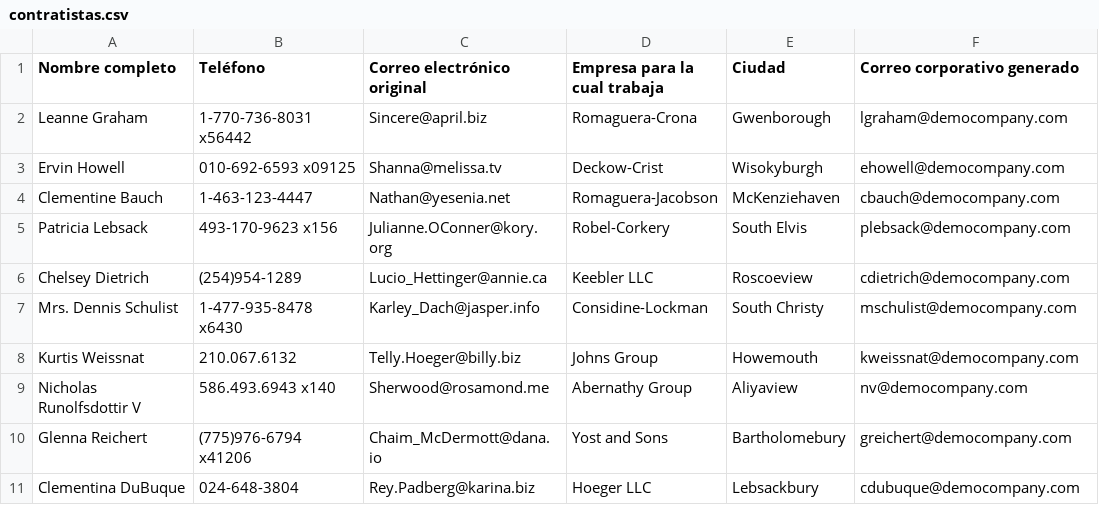
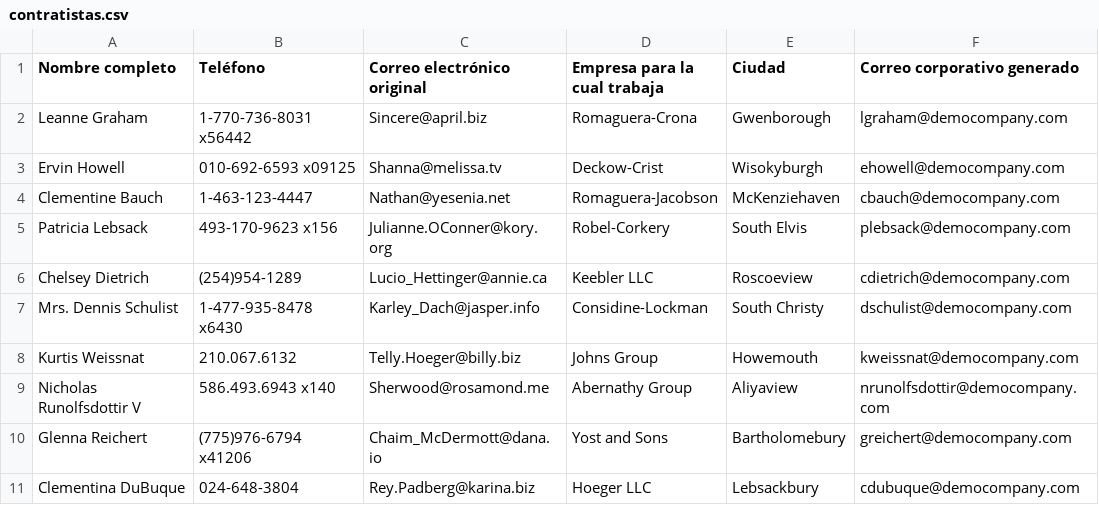
Before and after one commit to cdcp2/DemoCompany, a CSV file: contratistas.csv, drawn as a sheet.

```diff
--- a/contratistas.csv
+++ b/contratistas.csv
@@ -6,5 +6,5 @@ Patricia Lebsack,493-170-9623 x156,Julianne.OConner@kory.org,Robel-Corkery,South
 Chelsey Dietrich,(254)954-1289,Lucio_Hettinger@annie.ca,Keebler LLC,Roscoeview,cdietrich@democompany.com
-Mrs. Dennis Schulist,1-477-935-8478 x6430,Karley_Dach@jasper.info,Considine-Lockman,South Christy,mschulist@democompany.com
+Mrs. Dennis Schulist,1-477-935-8478 x6430,Karley_Dach@jasper.info,Considine-Lockman,South Christy,dschulist@democompany.com
 Kurtis Weissnat,210.067.6132,Telly.Hoeger@billy.biz,Johns Group,Howemouth,kweissnat@democompany.com
-Nicholas Runolfsdottir V,586.493.6943 x140,Sherwood@rosamond.me,Abernathy Group,Aliyaview,nv@democompany.com
+Nicholas Runolfsdottir V,586.493.6943 x140,Sherwood@rosamond.me,Abernathy Group,Aliyaview,nrunolfsdottir@democompany.com
 Glenna Reichert,(775)976-6794 x41206,Chaim_McDermott@dana.io,Yost and Sons,Bartholomebury,greichert@democompany.com
```
Also changed, not shown: 11 other files.
